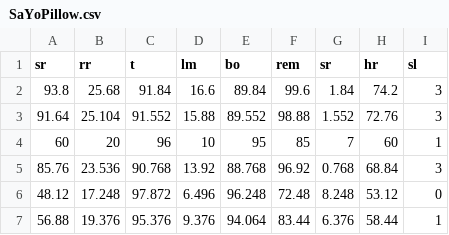
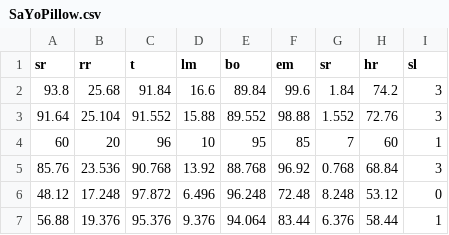
Before and after one commit to sahiljaura/Multiclass-Classification-with-PyCaret, a CSV file: SaYoPillow.csv, drawn as a sheet; only a part is shown.

Commit message:
Update SaYoPillow.csv

```diff
--- a/SaYoPillow.csv
+++ b/SaYoPillow.csv
@@ -1,2 +1,2 @@
-sr,rr,t,lm,bo,rem,sr,hr,sl
+sr,rr,t,lm,bo,em,sr,hr,sl
 93.8,25.68,91.84,16.6,89.84,99.6,1.84,74.2,3
```
